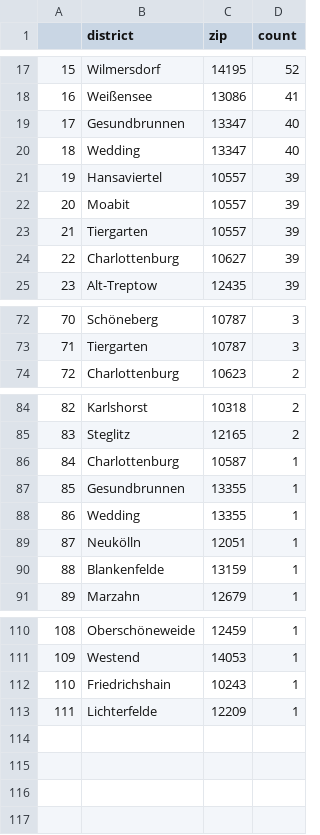
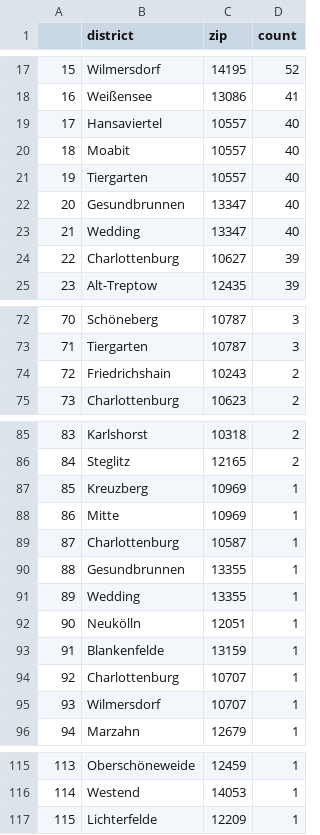
Before and after one commit to demodiff/berlin, a CSV file: data/stats-zips.csv, drawn as a sheet; only a part is shown, gaps mark what is left out; removed rows and columns are numbered as before the commit, all else as after; the diff covers the shown part only; the diff names each change by its address in the sheet, - before the commit and + after, or states it on an @@ line.

```diff
--- a/data/stats-zips.csv
+++ b/data/stats-zips.csv
+row 19: 17 | Hansaviertel | 10557 | 40
+row 20: 18 | Moabit | 10557 | 40
+row 21: 19 | Tiergarten | 10557 | 40
@@ column A renumbered from row 22 down @@
-row 21: 19 | Hansaviertel | 10557 | 39
-row 22: 20 | Moabit | 10557 | 39
-row 23: 21 | Tiergarten | 10557 | 39
+row 74: 72 | Friedrichshain | 10243 | 2
+row 87: 85 | Kreuzberg | 10969 | 1
+row 88: 86 | Mitte | 10969 | 1
+row 94: 92 | Charlottenburg | 10707 | 1
+row 95: 93 | Wilmersdorf | 10707 | 1
-row 112: 110 | Friedrichshain | 10243 | 1
```
Also changed, not shown: 2 edited cells elsewhere in this file, 1 other file.
